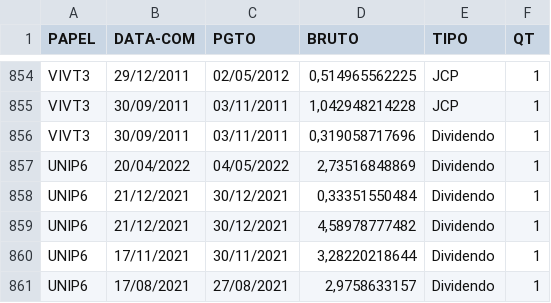
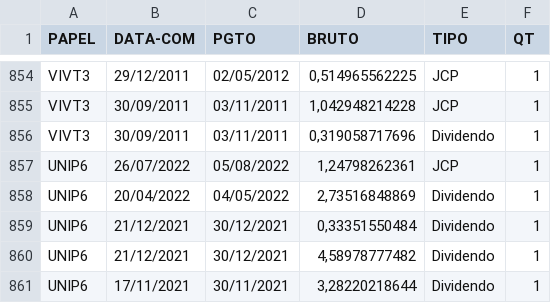
Before and after one commit to ggaiof/geral, a CSV file: dividendos.csv, drawn as a sheet; only a part is shown, gaps mark what is left out; the shorter side is filled out with more unchanged rows.

```diff
--- a/dividendos.csv
+++ b/dividendos.csv
@@ -856,2 +856,3 @@ PAPEL,DATA-COM,PGTO,BRUTO,TIPO,QT
 "VIVT3","30/09/2011","03/11/2011","0,319058717696","Dividendo","1"
+"UNIP6","26/07/2022","05/08/2022","1,24798262361","JCP","1"
 "UNIP6","20/04/2022","04/05/2022","2,73516848869","Dividendo","1"
```
Also changed, not shown: indicadores.csv.
